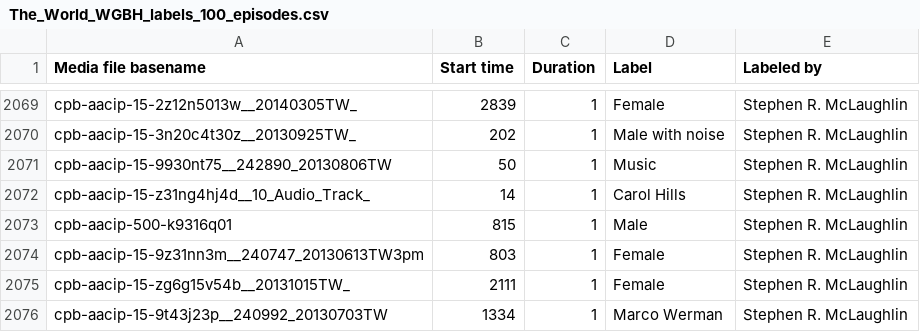
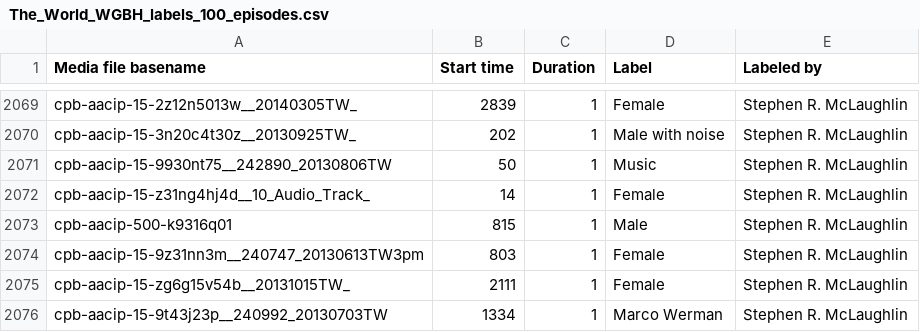
Before and after one commit to hipstas/aapb-speaker-labels, a CSV file: speaker_labels_randomized/The_World_WGBH_labels_100_episodes.csv, drawn as a sheet; only a part is shown, gaps mark what is left out.

Commit message:
corrected bad label

```diff
--- a/speaker_labels_randomized/The_World_WGBH_labels_100_episodes.csv
+++ b/speaker_labels_randomized/The_World_WGBH_labels_100_episodes.csv
@@ -2071,3 +2071,3 @@ cpb-aacip-15-3n20c4t30z__20130925TW_,202,1,Male with noise,Stephen R. McLaughlin
 cpb-aacip-15-9930nt75__242890_20130806TW,50,1,Music,Stephen R. McLaughlin
-cpb-aacip-15-z31ng4hj4d__10_Audio_Track_,14,1,Carol Hills,Stephen R. McLaughlin
+cpb-aacip-15-z31ng4hj4d__10_Audio_Track_,14,1,Female,Stephen R. McLaughlin
 cpb-aacip-500-k9316q01,815,1,Male,Stephen R. McLaughlin
```
